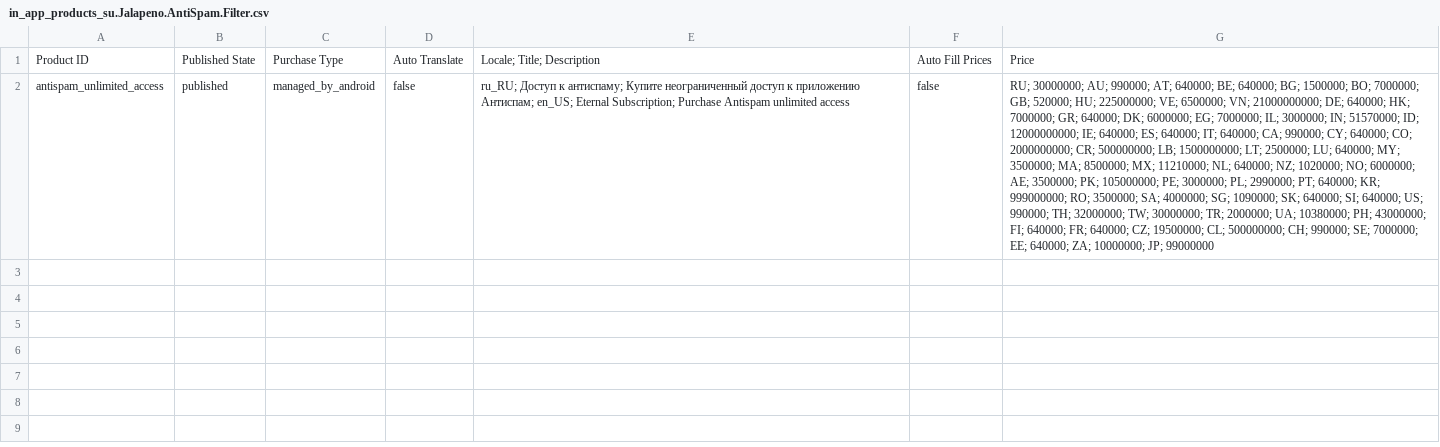
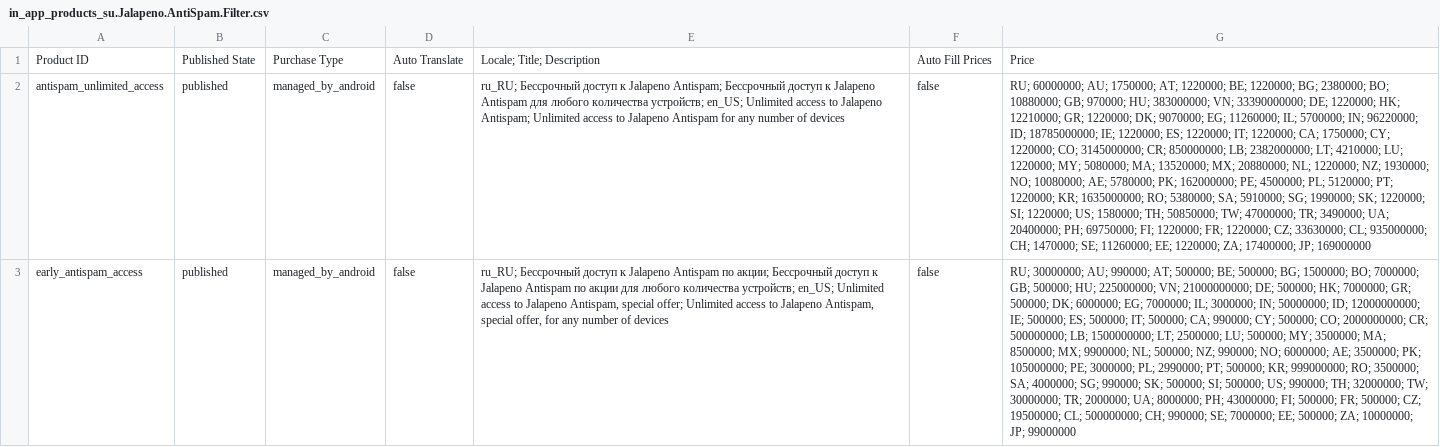
Before and after one commit to lexruster/JalapenoAntiSpam, a CSV file: Client/Android/Artifacts/Goods/in_app_products_su.Jalapeno.AntiSpam.Filter.csv, drawn as a sheet; the diff names each change by its address in the sheet, - before the commit and + after, or states it on an @@ line.

Commit message:
update goods

```diff
--- a/Client/Android/Artifacts/Goods/in_app_products_su.Jalapeno.AntiSpam.Filter.csv
+++ b/Client/Android/Artifacts/Goods/in_app_products_su.Jalapeno.AntiSpam.Filter.csv
-E2: ru_RU; Доступ к антиспаму; Купите неограниченный доступ к приложению Антиспам; en_US; Eternal Subscription; Purchase Antispam unlimited access
+E2: ru_RU; Бессрочный доступ к Jalapeno Antispam; Бессрочный доступ к Jalapeno Antispam для любого количества устройств; en_US; Unlimited access to Jalapeno Antispam; Unlimited access to Jalapeno Antispam for any number of devices
-G2: RU; 30000000; AU; 990000; AT; 640000; BE; 640000; BG; 1500000; BO; 7000000; GB; 520000; HU; 225000000; VE; 6500000; VN; 21000000000; DE; 640000; HK; 7000000; GR; 640000; DK; 6000000; EG; 7000000; IL; 3000000; IN; 51570000; ID; 12000000000; IE; 640000; ES; 640000; IT; 640000; CA; 990000; CY; 640000; CO; 2000000000; CR; 500000000; LB; 1500000000; LT; 2500000; LU; 640000; MY; 3500000; MA; 8500000; MX; 11210000; NL; 640000; NZ; 1020000; NO; 6000000; AE; 3500000; PK; 105000000; PE; 3000000; PL; 2990000; PT; 640000; KR; 999000000; RO; 3500000; SA; 4000000; SG; 1090000; SK; 640000; SI; 640000; US; 990000; TH; 32000000; TW; 30000000; TR; 2000000; UA; 10380000; PH; 43000000; FI; 640000; FR; 640000; CZ; 19500000; CL; 500000000; CH; 990000; SE; 7000000; EE; 640000; ZA; 10000000; JP; 99000000
+G2: RU; 60000000; AU; 1750000; AT; 1220000; BE; 1220000; BG; 2380000; BO; 10880000; GB; 970000; HU; 383000000; VN; 33390000000; DE; 1220000; HK; 12210000; GR; 1220000; DK; 9070000; EG; 11260000; IL; 5700000; IN; 96220000; ID; 18785000000; IE; 1220000; ES; 1220000; IT; 1220000; CA; 1750000; CY; 1220000; CO; 3145000000; CR; 850000000; LB; 2382000000; LT; 4210000; LU; 1220000; MY; 5080000; MA; 13520000; MX; 20880000; NL; 1220000; NZ; 1930000; NO; 10080000; AE; 5780000; PK; 162000000; PE; 4500000; PL; 5120000; PT; 1220000; KR; 1635000000; RO; 5380000; SA; 5910000; SG; 1990000; SK; 1220000; SI; 1220000; US; 1580000; TH; 50850000; TW; 47000000; TR; 3490000; UA; 20400000; PH; 69750000; FI; 1220000; FR; 1220000; CZ; 33630000; CL; 935000000; CH; 1470000; SE; 11260000; EE; 1220000; ZA; 17400000; JP; 169000000
+row 3: early_antispam_access | published | managed_by_android | false | ru_RU; Бессрочный доступ к Jalapeno Antispam по акции; Бессрочный доступ к Jalapeno Antispam по акции для любого количества устройств; en_US; Unlimited access to Jalapeno Antispam, special offer; Unlimited access to Jalapeno Antispam, special offer, for any number of devices | false | RU; 30000000; AU; 990000; AT; 500000; BE; 500000; BG; 1500000; BO; 7000000; GB; 500000; HU; 225000000; VN; 21000000000; DE; 500000; HK; 7000000; GR; 500000; DK; 6000000; EG; 7000000; IL; 3000000; IN; 50000000; ID; 12000000000; IE; 500000; ES; 500000; IT; 500000; CA; 990000; CY; 500000; CO; 2000000000; CR; 500000000; LB; 1500000000; LT; 2500000; LU; 500000; MY; 3500000; MA; 8500000; MX; 9900000; NL; 500000; NZ; 990000; NO; 6000000; AE; 3500000; PK; 105000000; PE; 3000000; PL; 2990000; PT; 500000; KR; 999000000; RO; 3500000; SA; 4000000; SG; 990000; SK; 500000; SI; 500000; US; 990000; TH; 32000000; TW; 30000000; TR; 2000000; UA; 8000000; PH; 43000000; FI; 500000; FR; 500000; CZ; 19500000; CL; 500000000; CH; 990000; SE; 7000000; EE; 500000; ZA; 10000000; JP; 99000000
```
